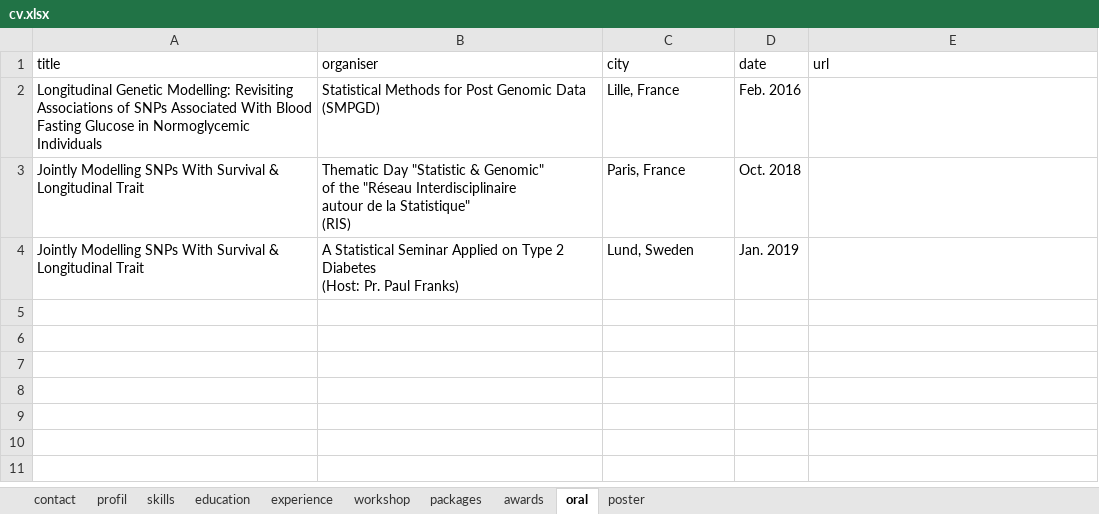
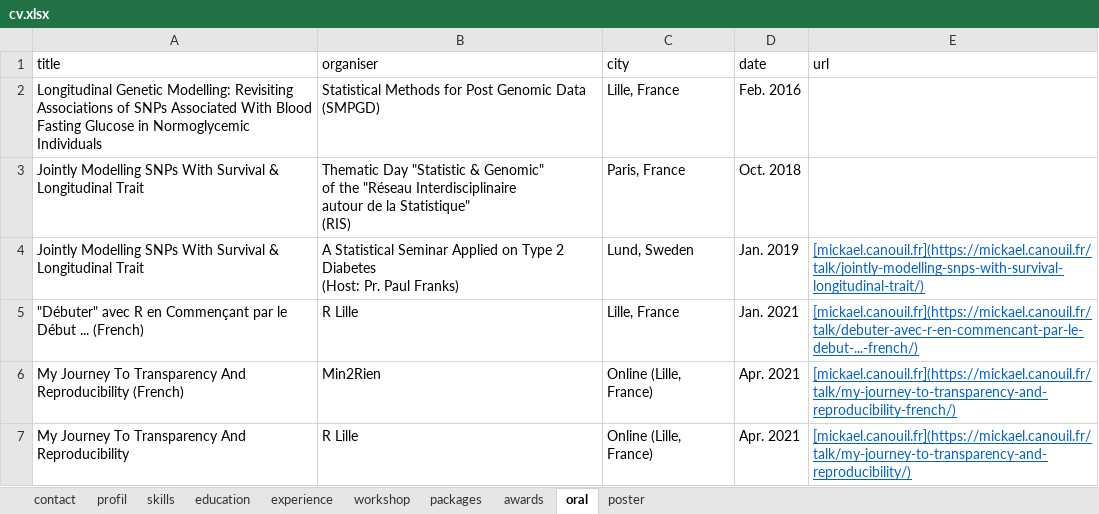
Before and after one commit to mcanouil/curriculum_vitae, an Excel workbook: data/cv.xlsx, sheet oral, drawn as a sheet; values as stored, in another font and other column widths than the file's, no borders; the diff names each change by its address in the sheet, - before the commit and + after, or states it on an @@ line.

```diff
--- a/data/cv.xlsx (sheet oral)
+++ b/data/cv.xlsx (sheet oral)
-E4 (url): (empty)
+E4 (url): [mickael.canouil.fr](https://mickael.canouil.fr/talk/jointly-modelling-snps-with-survival-longitudinal-trait/)
+row 5: "Débuter" avec R en Commençant par le Début ... (French) | R Lille | Lille, France | Jan. 2021 | [mickael.canouil.fr](https://mickael.canouil.fr/talk/debuter-avec-r-en-commencant-par-le-debut-...-french/)
+row 6: My Journey To Transparency And Reproducibility (French) | Min2Rien | Online (Lille, France) | Apr. 2021 | [mickael.canouil.fr](https://mickael.canouil.fr/talk/my-journey-to-transparency-and-reproducibility-french/)
+row 7: My Journey To Transparency And Reproducibility | R Lille | Online (Lille, France) | Apr. 2021 | [mickael.canouil.fr](https://mickael.canouil.fr/talk/my-journey-to-transparency-and-reproducibility/)
```
Also changed, not shown: sheet contact, sheet workshop, sheet education, 9 other files.
